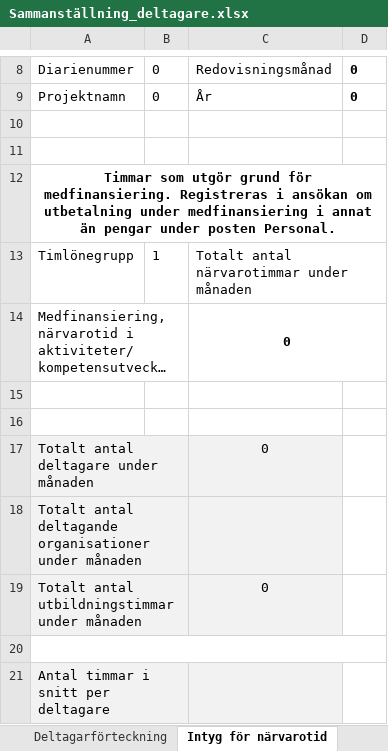
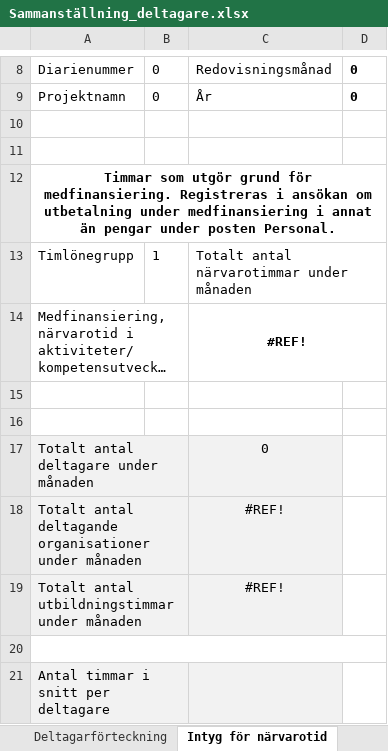
Before and after one commit to DanielMalmgren/Evikomp, an Excel workbook: public/xls-template/Sammanställning_deltagare.xlsx, sheet Intyg för närvarotid, drawn as a sheet; only a part is shown, gaps mark what is left out; long unchanged cells end in …; values as stored, in another font and other column widths than the file's, no borders; the diff names each change by its address in the sheet, - before the commit and + after, or states it on an @@ line.

```diff
--- a/public/xls-template/Sammanställning_deltagare.xlsx (sheet Intyg för närvarotid)
+++ b/public/xls-template/Sammanställning_deltagare.xlsx (sheet Intyg för närvarotid)
-C14: 0
+C14: #REF!
-C18: (empty)
+C18: #REF!
-C19: 0
+C19: #REF!
```
Also changed, not shown: sheet Deltagarförteckning, formulas that keep their value, hidden cells, 2 other files.
